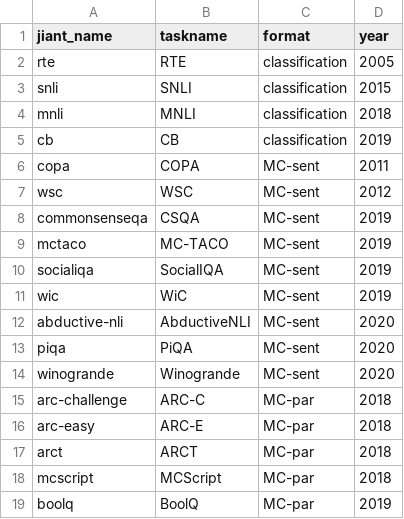
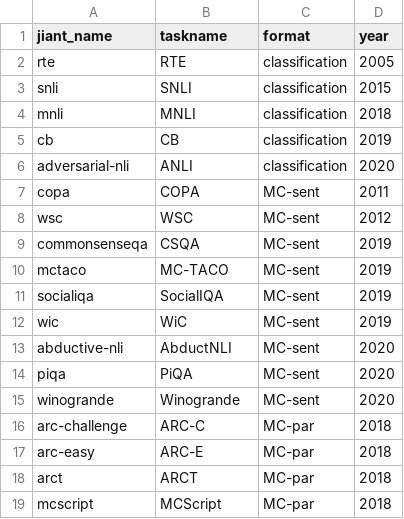
Before and after one commit to nyu-mll/nlu-test-sets, a CSV file: irt_scripts/task_metadata.csv, drawn as a sheet; only a part is shown; the shorter side is filled out with more unchanged rows.

Commit message:
include anli

```diff
--- a/irt_scripts/task_metadata.csv
+++ b/irt_scripts/task_metadata.csv
@@ -5,2 +5,3 @@ mnli,MNLI,classification,2018
 cb,CB,classification,2019
+adversarial-nli,ANLI,classification,2020
 copa,COPA,MC-sent,2011
@@ -11,3 +12,3 @@ socialiqa,SocialIQA,MC-sent,2019
 wic,WiC,MC-sent,2019
-abductive-nli,AbductiveNLI,MC-sent,2020
+abductive-nli,AbductNLI,MC-sent,2020
 piqa,PiQA,MC-sent,2020
```
Also changed, not shown: irt_scripts/model_performance.csv, 53 other files.
